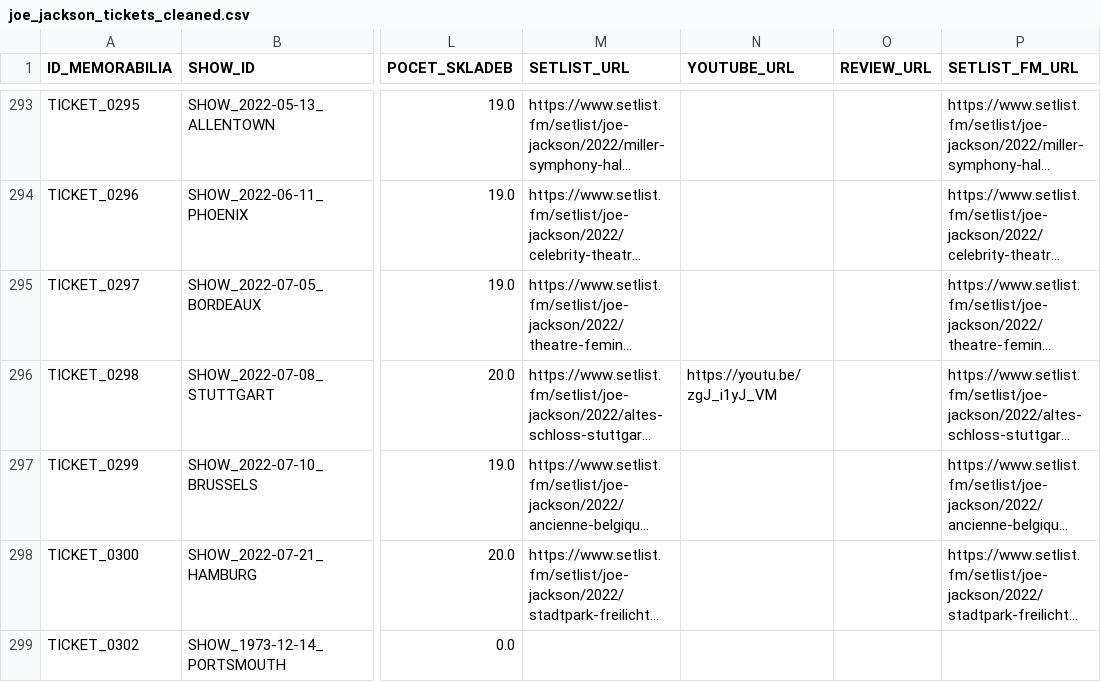
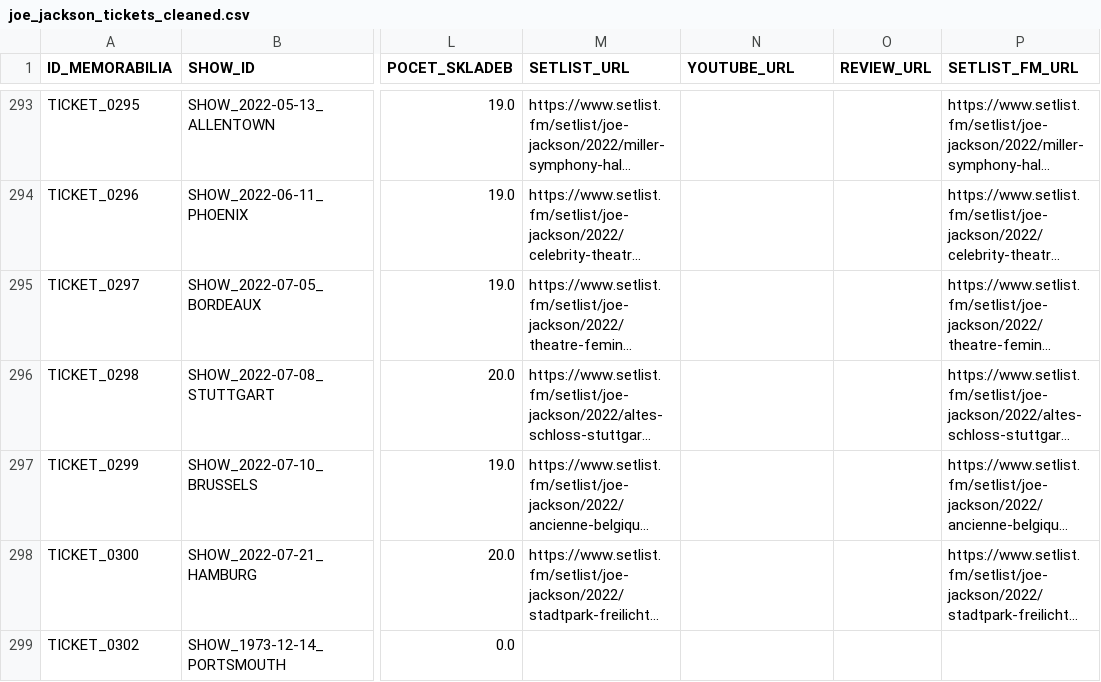
Before and after one commit to 19forever/joe-jackson-tickets-v2, a CSV file: joe_jackson_tickets_cleaned.csv, drawn as a sheet; only a part is shown, gaps mark what is left out; long unchanged cells end in …; the diff names each change by its address in the sheet, - before the commit and + after, or states it on an @@ line.

Commit message:
Update ticket metadata via Admin Editor

```diff
--- a/joe_jackson_tickets_cleaned.csv
+++ b/joe_jackson_tickets_cleaned.csv
-N296 (YOUTUBE_URL): https://youtu.be/zgJ_i1yJ_VM
+N296 (YOUTUBE_URL): (empty)
```
